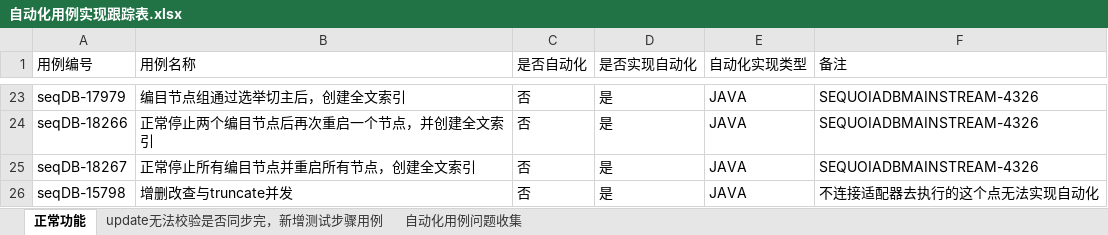
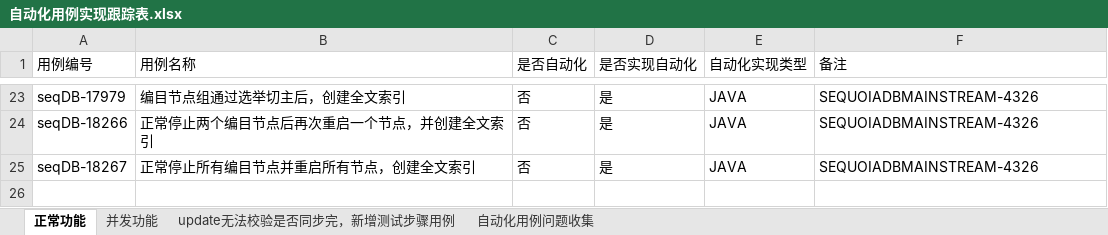
Before and after one commit to Vivian-hihi/SequoiaDB, an Excel workbook: internal_doc/05.测试设计/story/FullTextSearch/自动化用例实现跟踪表.xlsx, sheet 正常功能, drawn as a sheet; only a part is shown, gaps mark what is left out; values as stored, in another font and other column widths than the file's, no borders; the diff names each change by its address in the sheet, - before the commit and + after, or states it on an @@ line.

```diff
--- a/internal_doc/05.测试设计/story/FullTextSearch/自动化用例实现跟踪表.xlsx (sheet 正常功能)
+++ b/internal_doc/05.测试设计/story/FullTextSearch/自动化用例实现跟踪表.xlsx (sheet 正常功能)
+sheet tab: 并发功能
-row 26: seqDB-15798 | 增删改查与truncate并发 | 否 | 是 | JAVA | 不连接适配器去执行的这个点无法实现自动化
```
